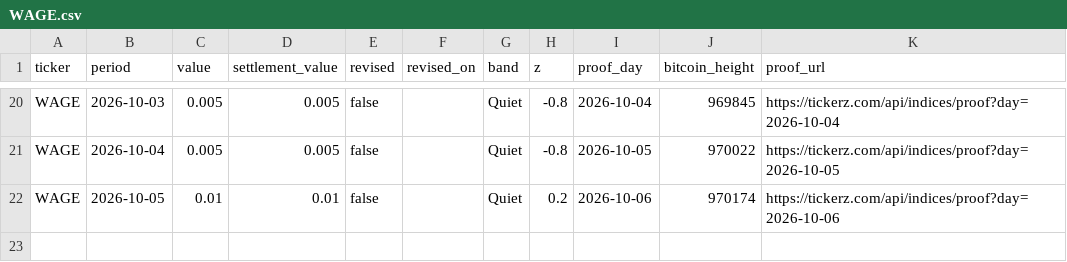
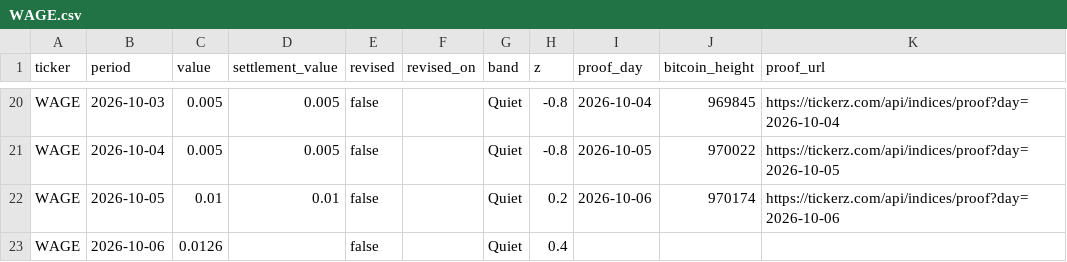
Before and after one commit to tickerzhq/tickerz-open, a CSV file: prints/WAGE.csv, drawn as a sheet; only a part is shown, gaps mark what is left out; the diff names each change by its address in the sheet, - before the commit and + after, or states it on an @@ line.

```diff
--- a/prints/WAGE.csv
+++ b/prints/WAGE.csv
+row 23: WAGE | 2026-10-06 | 0.0126 |  | false |  | Quiet | 0.4
```
Also changed, not shown: prints/GIGS.csv, prints/MINTS.csv.
